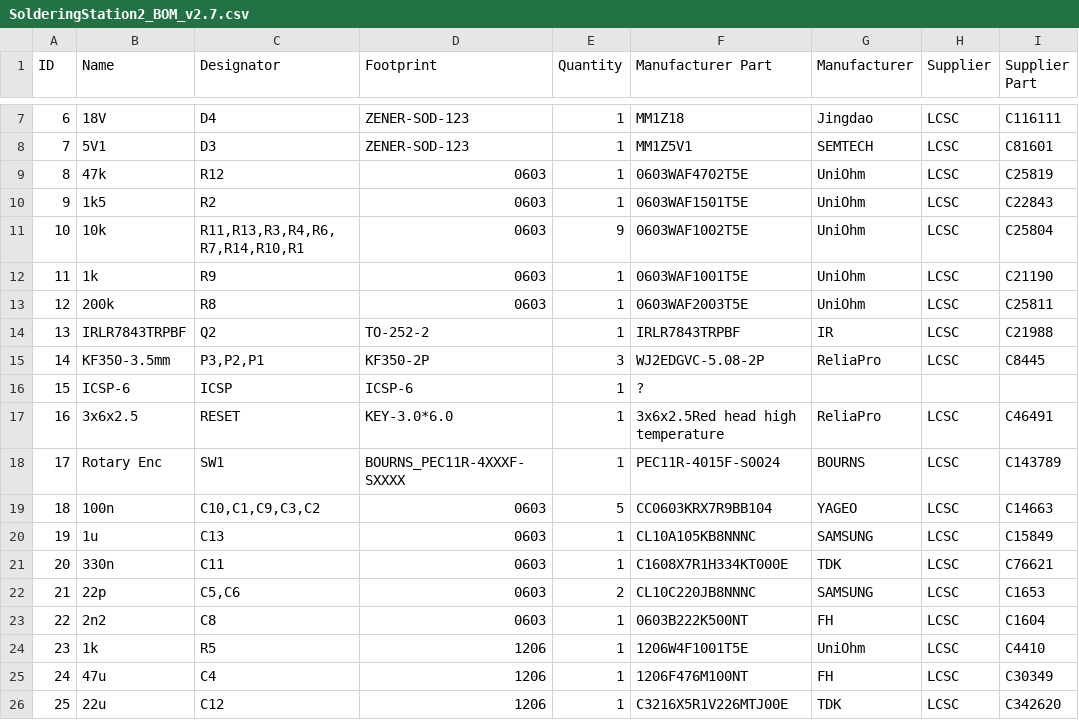
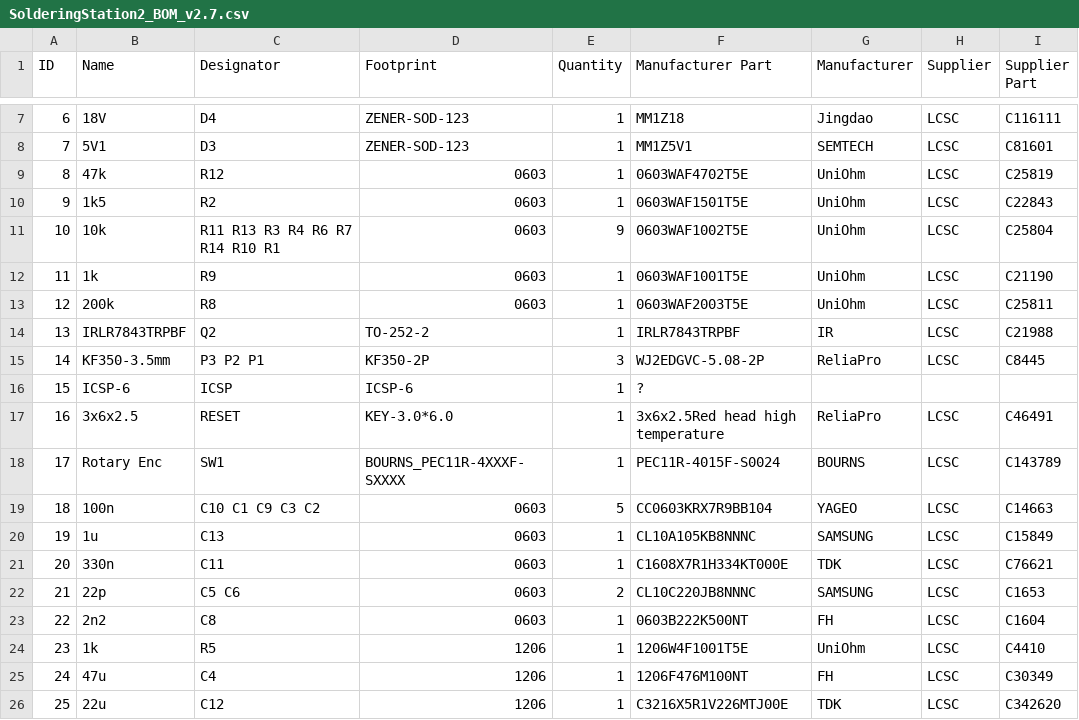
Before and after one commit to wagiminator/ATmega-Soldering-Station, a CSV file: hardware/SolderingStation2_BOM_v2.7.csv, drawn as a sheet; only a part is shown, gaps mark what is left out; the diff names each change by its address in the sheet, - before the commit and + after, or states it on an @@ line.

Commit message:
Update files

```diff
--- a/hardware/SolderingStation2_BOM_v2.7.csv
+++ b/hardware/SolderingStation2_BOM_v2.7.csv
-C11 (Designator): R11,R13,R3,R4,R6,R7,R14,R10,R1
+C11 (Designator): R11 R13 R3 R4 R6 R7 R14 R10 R1
-C15 (Designator): P3,P2,P1
+C15 (Designator): P3 P2 P1
-C19 (Designator): C10,C1,C9,C3,C2
+C19 (Designator): C10 C1 C9 C3 C2
-C22 (Designator): C5,C6
+C22 (Designator): C5 C6
```
